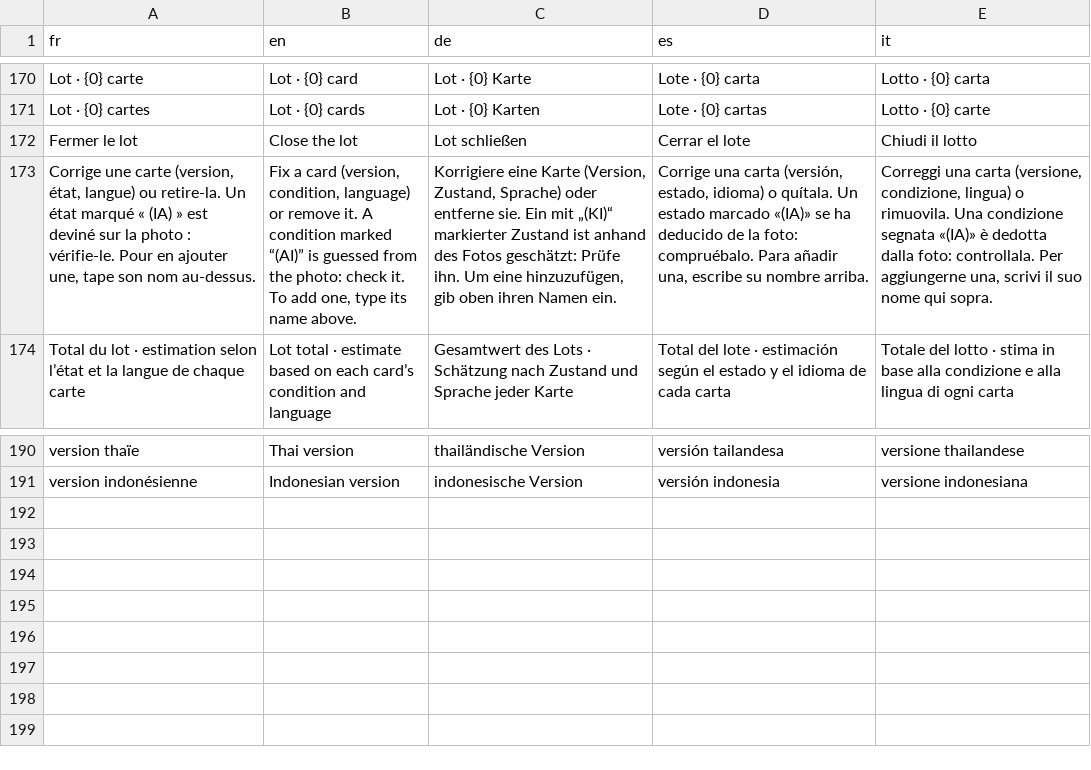
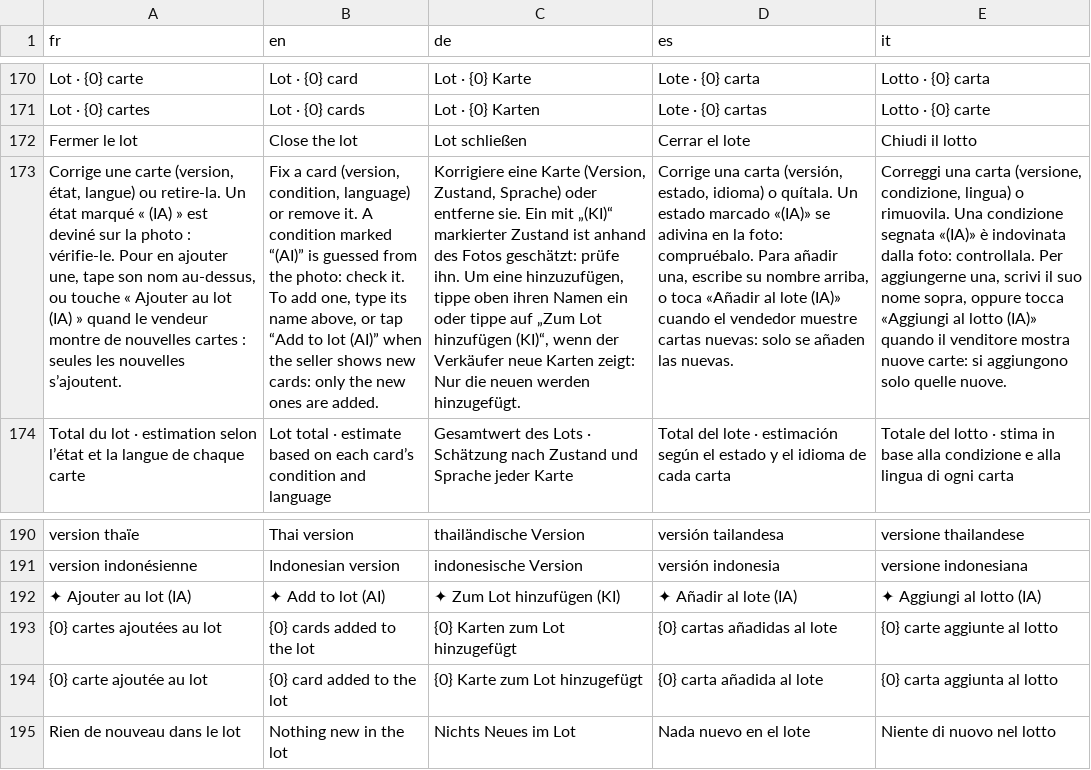
Before and after one commit to blevdosmiles/callit, a TSV file: i18n/textes-live.tsv, drawn as a sheet; only a part is shown, gaps mark what is left out; the diff names each change by its address in the sheet, - before the commit and + after, or states it on an @@ line.

```diff
--- a/i18n/textes-live.tsv
+++ b/i18n/textes-live.tsv
-A173 (fr): …son nom au-dessus.
+A173 (fr): …son nom au-dessus, ou touche « Ajouter au lot (IA) » quand le vendeur montre de nouvelles cartes : seules les nouvelles s’ajoutent.
-B173 (en): …its name above.
+B173 (en): …its name above, or tap “Add to lot (AI)” when the seller shows new cards: only the new ones are added.
-C173 (de): …Fotos geschätzt: Prüfe ihn. Um eine hinzuzufügen, gib oben ihren Namen ein.
+C173 (de): …Fotos geschätzt: prüfe ihn. Um eine hinzuzufügen, tippe oben ihren Namen ein oder tippe auf „Zum Lot hinzufügen (KI)“, wenn der Verkäufer neue Karten zeigt: Nur die neuen werden hinzugefügt.
-D173 (es): …«(IA)» se ha deducido de la foto: compruébalo. Para añadir una, escribe su nombre arriba.
+D173 (es): …«(IA)» se adivina en la foto: compruébalo. Para añadir una, escribe su nombre arriba, o toca «Añadir al lote (IA)» cuando el vendedor muestre cartas nuevas: solo se añaden las nuevas.
-E173 (it): …«(IA)» è dedotta dalla foto: controllala. Per aggiungerne una, scrivi il suo nome qui sopra.
+E173 (it): …«(IA)» è indovinata dalla foto: controllala. Per aggiungerne una, scrivi il suo nome sopra, oppure tocca «Aggiungi al lotto (IA)» quando il venditore mostra nuove carte: si aggiungono solo quelle nuove.
+row 192: ✦ Ajouter au lot (IA) | ✦ Add to lot (AI) | ✦ Zum Lot hinzufügen (KI) | ✦ Añadir al lote (IA) | ✦ Aggiungi al lotto (IA)
+row 193: {0} cartes ajoutées au lot | {0} cards added to the lot | {0} Karten zum Lot hinzugefügt | {0} cartas añadidas al lote | {0} carte aggiunte al lotto
+row 194: {0} carte ajoutée au lot | {0} card added to the lot | {0} Karte zum Lot hinzugefügt | {0} carta añadida al lote | {0} carta aggiunta al lotto
+row 195: Rien de nouveau dans le lot | Nothing new in the lot | Nichts Neues im Lot | Nada nuevo en el lote | Niente di nuovo nel lotto
```
Also changed, not shown: 6 other files.
